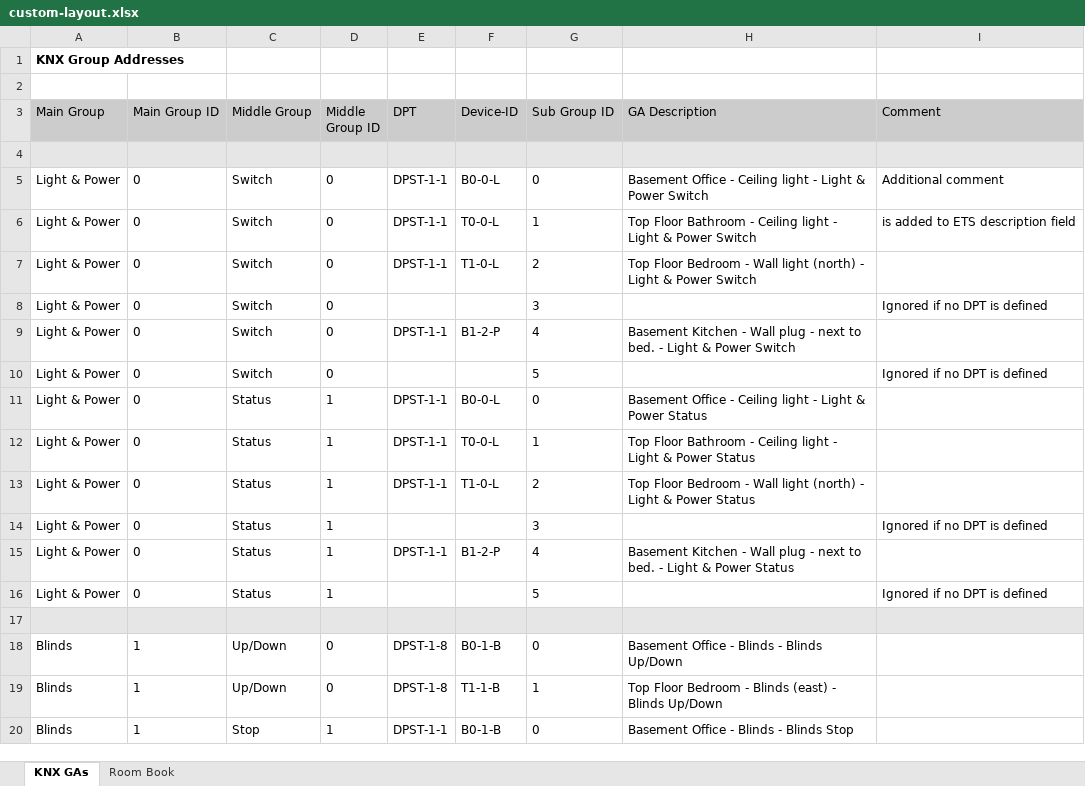
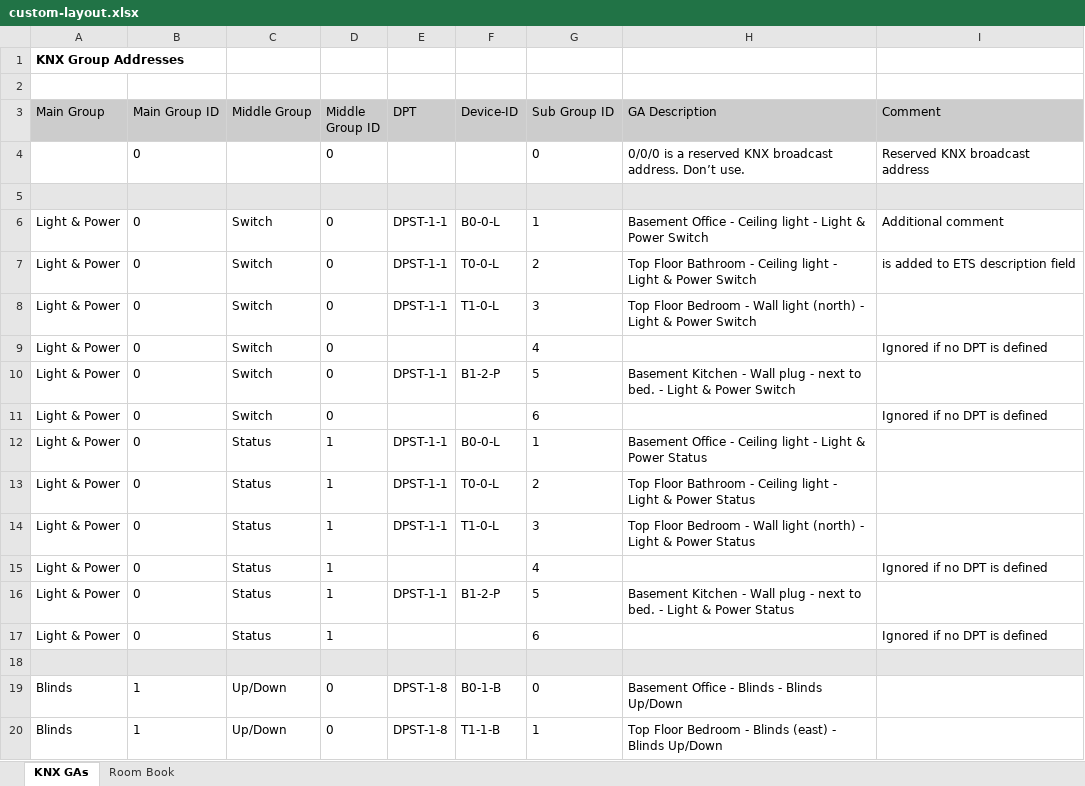
Before and after one commit to waldbaer/knx-ga-exporter, an Excel workbook: docs/Examples/02-CustomLayout/custom-layout.xlsx, sheet KNX GAs, drawn as a sheet; only a part is shown; the shorter side is filled out with more unchanged rows; values as stored, in another font and other column widths than the file's, no borders; charts and pictures not drawn; addresses are those after the commit; the diff names each change by its address in the sheet, - before the commit and + after, or states it on an @@ line.

Commit message:
Rework examples/tests due to reserver 0/0/0 broadcast address

```diff
--- a/docs/Examples/02-CustomLayout/custom-layout.xlsx (sheet KNX GAs)
+++ b/docs/Examples/02-CustomLayout/custom-layout.xlsx (sheet KNX GAs)
+row 4:  | 0 |  | 0 |  |  | 0 | 0/0/0 is a reserved KNX broadcast address. Don’t use. | Reserved KNX broadcast address
-G6 (Sub Group ID): 0
+G6 (Sub Group ID): 1
-G7 (Sub Group ID): 1
+G7 (Sub Group ID): 2
-G8 (Sub Group ID): 2
+G8 (Sub Group ID): 3
-G9 (Sub Group ID): 3
+G9 (Sub Group ID): 4
-G10 (Sub Group ID): 4
+G10 (Sub Group ID): 5
-G11 (Sub Group ID): 5
+G11 (Sub Group ID): 6
-G12 (Sub Group ID): 0
+G12 (Sub Group ID): 1
-G13 (Sub Group ID): 1
+G13 (Sub Group ID): 2
-G14 (Sub Group ID): 2
+G14 (Sub Group ID): 3
-G15 (Sub Group ID): 3
+G15 (Sub Group ID): 4
-G16 (Sub Group ID): 4
+G16 (Sub Group ID): 5
-G17 (Sub Group ID): 5
+G17 (Sub Group ID): 6
```
Also changed, not shown: formulas that keep their value, docs/Examples/01-SmallExampleWithRoomBook/KNX-planning-example.xlsx, 14 other files.
